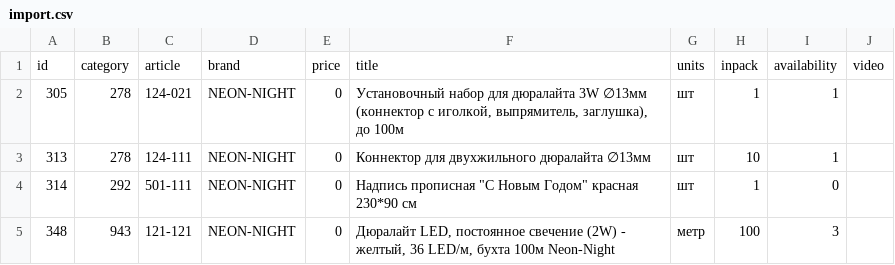
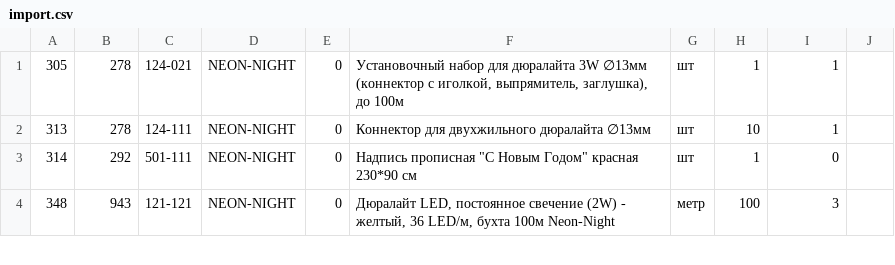
Before and after one commit to Alroniks/sds-dump, a CSV file: import.csv, drawn as a sheet; only a part is shown.

Commit message:
Remove setting up first line with column names

```diff
--- a/import.csv
+++ b/import.csv
@@ -1,2 +1 @@
-id,category,article,brand,price,title,units,inpack,availability,video
 305,278,124-021,NEON-NIGHT,0,"Установочный набор для дюралайта 3W ∅13мм (коннектор с иголкой, выпрямитель, заглушка), до 100м",шт,1,1,
```
Also changed, not shown: 2 other files.
